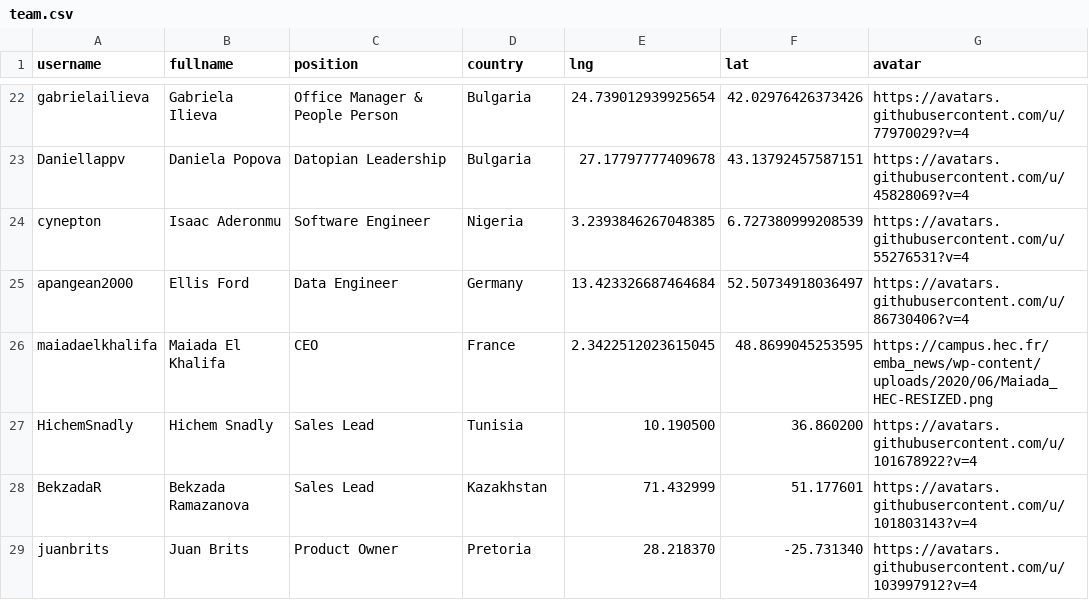
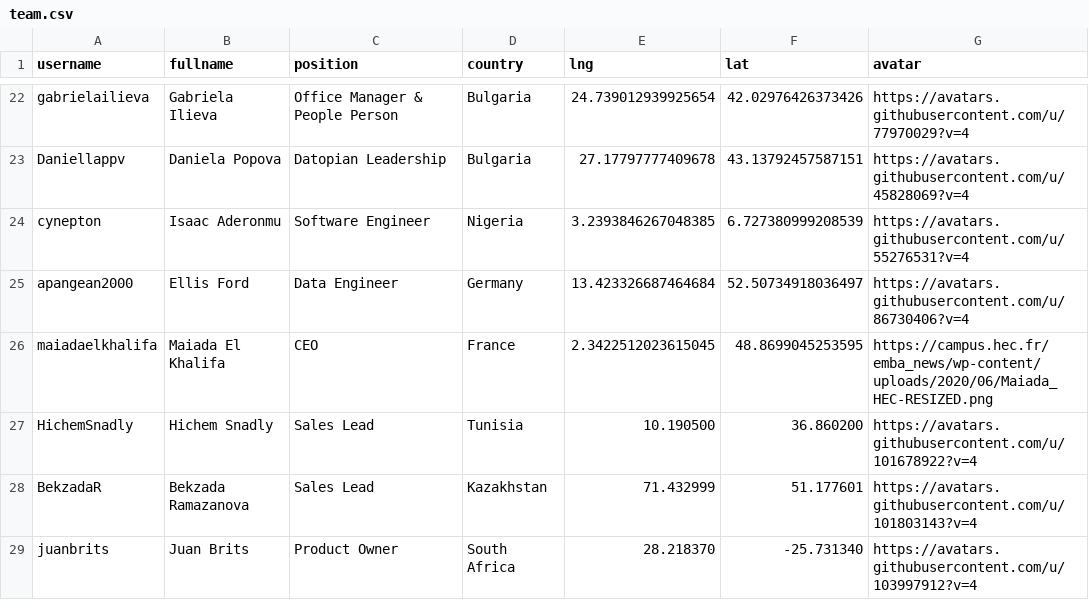
Before and after one commit to datopian/global-presence, a CSV file: data/team.csv, drawn as a sheet; only a part is shown, gaps mark what is left out.

Commit message:
[member][s]: Adding Juan's details to the data table

```diff
--- a/data/team.csv
+++ b/data/team.csv
@@ -28,2 +28,2 @@ HichemSnadly,Hichem Snadly,Sales Lead,Tunisia,10.190500,36.860200,https://avatar
 BekzadaR,Bekzada Ramazanova,Sales Lead,Kazakhstan,71.432999,51.177601,https://avatars.githubusercontent.com/u/101803143?v=4
-juanbrits,Juan Brits,Product Owner,Pretoria,28.218370,-25.731340,https://avatars.githubusercontent.com/u/103997912?v=4
+juanbrits,Juan Brits,Product Owner,South Africa,28.218370,-25.731340,https://avatars.githubusercontent.com/u/103997912?v=4
```
